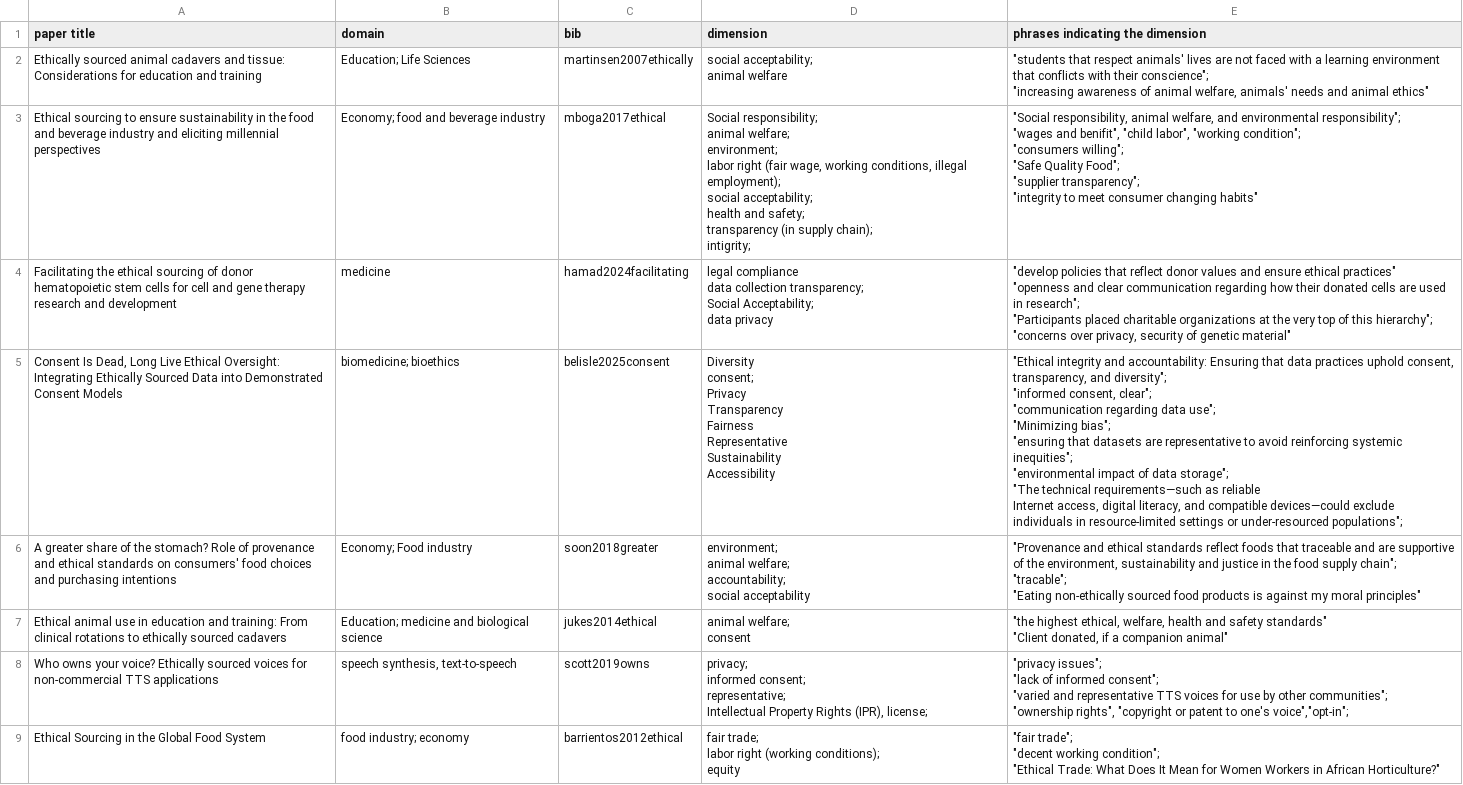
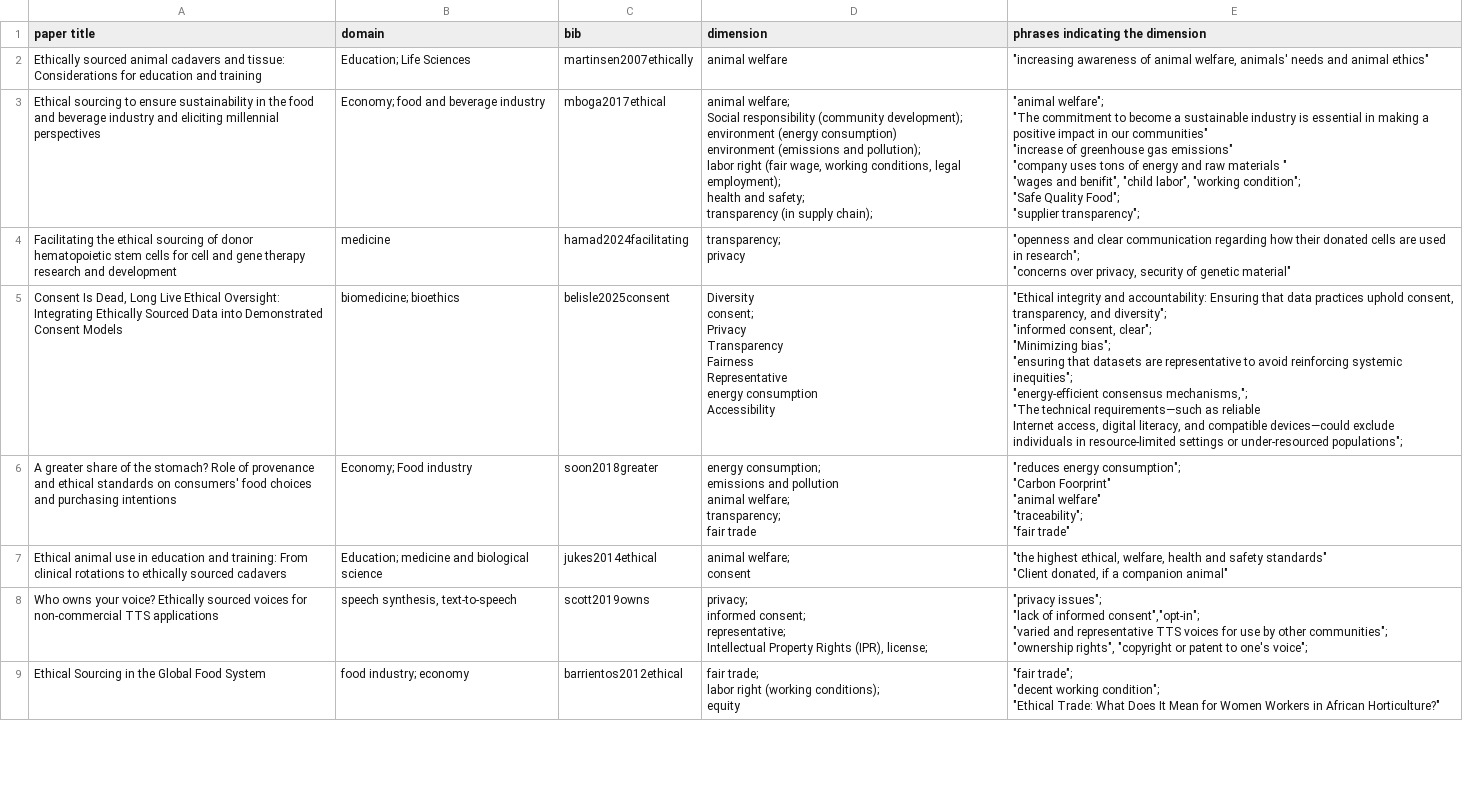
Before and after one commit to xuzhi2021/ESCodeGen, a CSV file: appendix - relevant paper 45 (general).csv, drawn as a sheet; only a part is shown; ↵ is a line break in a cell; the diff covers the shown part only; the diff names each change by its address in the sheet, - before the commit and + after, or states it on an @@ line.

```diff
--- a/appendix - relevant paper 45 (general).csv
+++ b/appendix - relevant paper 45 (general).csv
-D2 (dimension): social acceptability; ↵ animal welfare
+D2 (dimension): animal welfare
-E2 (phrases indicating the dimension): "students that respect animals' lives are not faced with a learning environment that conflicts with their conscience"; ↵ "increasing awareness…
+E2 (phrases indicating the dimension): "increasing awareness…
-D3 (dimension): Social responsibility; ↵ animal welfare; ↵ environment; ↵ labor right (fair wage, working conditions, illegal employment); ↵ social acceptability; ↵ health and safety; ↵ transparency (in supply chain); ↵ intigrity;
+D3 (dimension): animal welfare; ↵ Social responsibility (community development); ↵ environment (energy consumption) ↵ environment (emissions and pollution); ↵ labor right (fair wage, working conditions, legal employment); ↵ health and safety; ↵ transparency (in supply chain);
-E3 (phrases indicating the dimension): "Social responsibility, animal welfare, and environmental responsibility"; ↵ "wages and benifit", "child labor", "working condition"; ↵ "consumers willing"; ↵ "Safe Quality Food"; ↵ "supplier transparency"; ↵ "integrity to meet consumer changing habits"
+E3 (phrases indicating the dimension): "animal welfare"; ↵ "The commitment to become a sustainable industry is essential in making a positive impact in our communities" ↵ "increase of greenhouse gas emissions" ↵ "company uses tons of energy and raw materials " ↵ "wages and benifit", "child labor", "working condition"; ↵ "Safe Quality Food"; ↵ "supplier transparency";
-D4 (dimension): legal compliance ↵ data collection transparency; ↵ Social Acceptability; ↵ data privacy
+D4 (dimension): transparency; ↵ privacy
-E4 (phrases indicating the dimension): "develop policies that reflect donor values and ensure ethical practices" ↵ "openness and clear communication regarding how their donated cells are used in research"; ↵ "Participants placed charitable organizations at the very top of this hierarchy"; ↵ "concerns over…
+E4 (phrases indicating the dimension): "openness and clear communication regarding how their donated cells are used in research"; ↵ "concerns over…
-D5 (dimension): …Fairness ↵ Representative ↵ Sustainability ↵ Accessibility
+D5 (dimension): …Fairness ↵ Representative ↵ energy consumption ↵ Accessibility
-E5 (phrases indicating the dimension): …consent, clear"; ↵ "communication regarding data use"; ↵ "Minimizing bias"; ↵ "ensuring that datasets are representative to avoid reinforcing systemic inequities"; ↵ "environmental impact of data storage"; ↵ "The technical…
+E5 (phrases indicating the dimension): …consent, clear"; ↵ "Minimizing bias"; ↵ "ensuring that datasets are representative to avoid reinforcing systemic inequities"; ↵ "energy-efficient consensus mechanisms,"; ↵ "The technical…
-D6 (dimension): environment; ↵ animal welfare; ↵ accountability; ↵ social acceptability
+D6 (dimension): energy consumption; ↵ emissions and pollution ↵ animal welfare; ↵ transparency; ↵ fair trade
-E6 (phrases indicating the dimension): "Provenance and ethical standards reflect foods that traceable and are supportive of the environment, sustainability and justice in the food supply chain"; ↵ "tracable"; ↵ "Eating non-ethically sourced food products is against my moral principles"
+E6 (phrases indicating the dimension): "reduces energy consumption"; ↵ "Carbon Foorprint" ↵ "animal welfare" ↵ "traceability"; ↵ "fair trade"
-E8 (phrases indicating the dimension): …of informed consent"; ↵ "varied and representative TTS voices for use by other communities"; ↵ "ownership rights", "copyright or patent to one's voice","opt-in";
+E8 (phrases indicating the dimension): …of informed consent","opt-in"; ↵ "varied and representative TTS voices for use by other communities"; ↵ "ownership rights", "copyright or patent to one's voice";
```
Also changed, not shown: 35 edited cells elsewhere in this file, appendix - relevant paper 26 (specific).csv, appendix - taxonomy and citations.csv.
